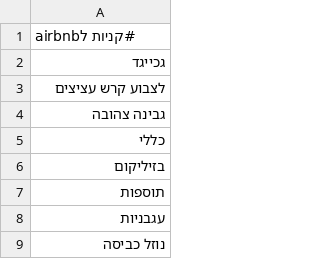
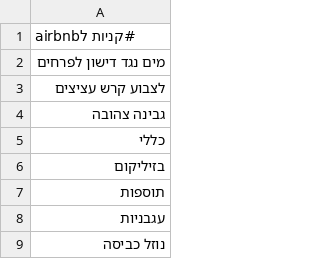
Before and after one commit to ronnydvr/coffee-price-app, a CSV file: tasks.csv, drawn as a sheet; only a part is shown.

Commit message:
Update tasks.csv from Task Manager

```diff
--- a/tasks.csv
+++ b/tasks.csv
@@ -1,3 +1,3 @@
 #קניות לairbnb
-גכייגד
+מים נגד דישון לפרחים
 לצבוע קרש עציצים
```
